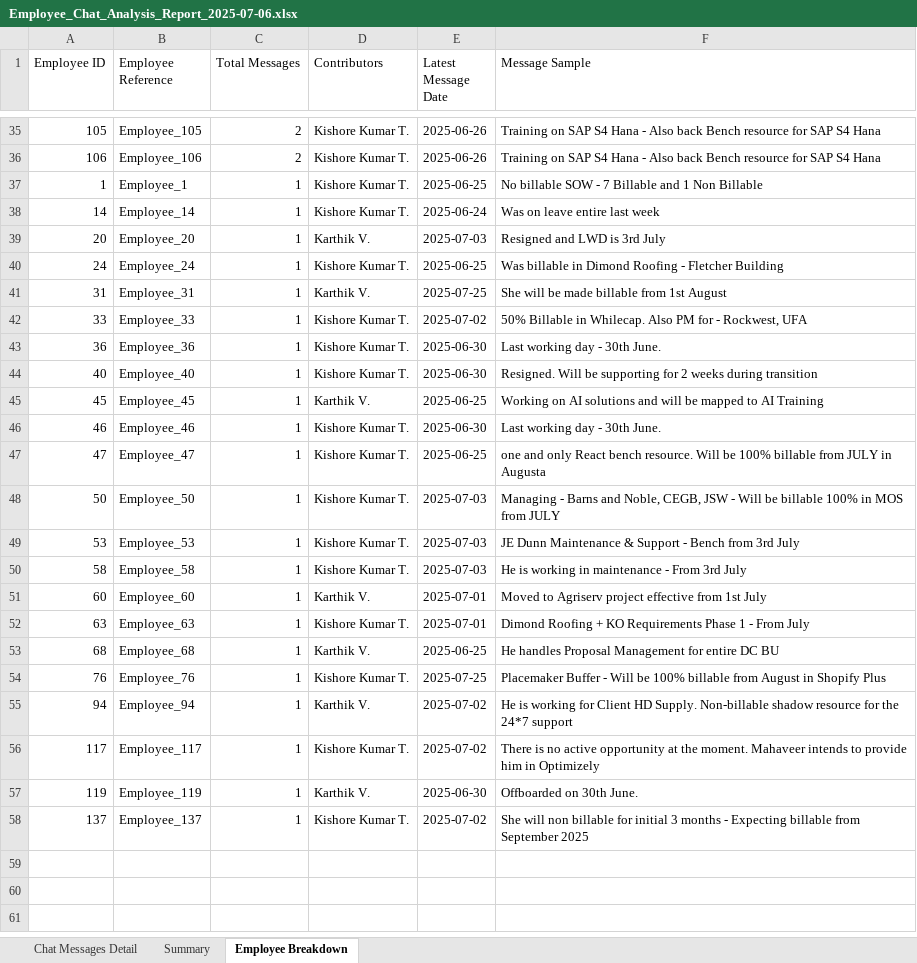
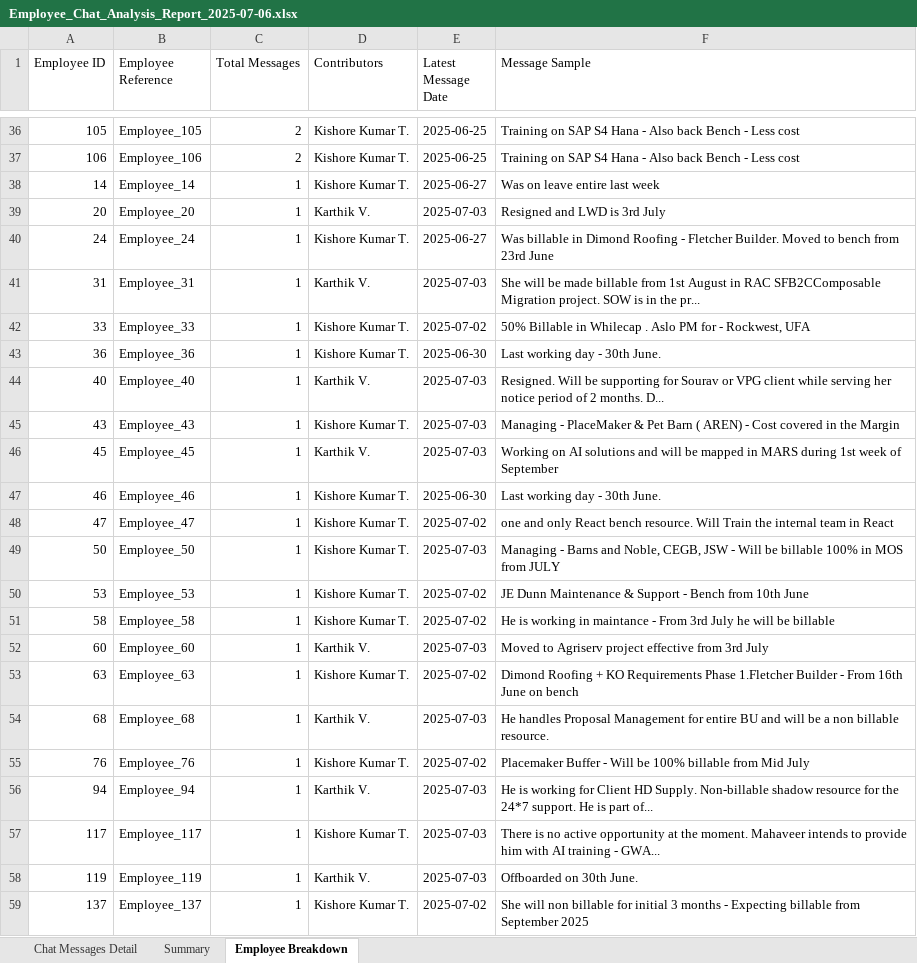
Before and after one commit to rehman9704/Replit-code_Non-Billable-resource-status-report, an Excel workbook: Employee_Chat_Analysis_Report_2025-07-06.xlsx, sheet Employee Breakdown, drawn as a sheet; only a part is shown, gaps mark what is left out; values as stored, in another font and other column widths than the file's, no borders; removed rows and columns are numbered as before the commit, all else as after; the diff covers the shown part only; the diff names each change by its address in the sheet, - before the commit and + after, or states it on an @@ line.

```diff
--- a/Employee_Chat_Analysis_Report_2025-07-06.xlsx (sheet Employee Breakdown)
+++ b/Employee_Chat_Analysis_Report_2025-07-06.xlsx (sheet Employee Breakdown)
-E36:E37 (Latest Message Date): 2025-06-26
+E36:E37 (Latest Message Date): 2025-06-25
-F36:F37 (Message Sample): …back Bench resource for SAP S4 Hana
+F36:F37 (Message Sample): …back Bench - Less cost
-row 37: 1 | Employee_1 | 1 | Kishore Kumar T. | 2025-06-25 | No billable SOW - 7 Billable and 1 Non Billable
-E38 (Latest Message Date): 2025-06-24
+E38 (Latest Message Date): 2025-06-27
-E40 (Latest Message Date): 2025-06-25
+E40 (Latest Message Date): 2025-06-27
-F40 (Message Sample): …- Fletcher Building
+F40 (Message Sample): …- Fletcher Builder. Moved to bench from 23rd June
-E41 (Latest Message Date): 2025-07-25
+E41 (Latest Message Date): 2025-07-03
-F41 (Message Sample): …1st August
+F41 (Message Sample): …1st August in RAC SFB2CComposable Migration project. SOW is in the pr...
-F42 (Message Sample): …Billable in Whilecap. Also PM for…
+F42 (Message Sample): …Billable in Whilecap . Aslo PM for…
-D44 (Contributors): Kishore Kumar T.
+D44 (Contributors): Karthik V.
-E44 (Latest Message Date): 2025-06-30
+E44 (Latest Message Date): 2025-07-03
-F44 (Message Sample): …supporting for 2 weeks during transition
+F44 (Message Sample): …supporting for Sourav or VPG client while serving her notice period of 2 months. D...
+row 45: 43 | Employee_43 | 1 | Kishore Kumar T. | 2025-07-03 | Managing - PlaceMaker & Pet Barn ( AREN) - Cost covered in the Margin
-E46 (Latest Message Date): 2025-06-25
+E46 (Latest Message Date): 2025-07-03
-F46 (Message Sample): …be mapped to AI Training
+F46 (Message Sample): …be mapped in MARS during 1st week of September
-E48 (Latest Message Date): 2025-06-25
+E48 (Latest Message Date): 2025-07-02
-F48 (Message Sample): …resource. Will be 100% billable from JULY in Augusta
+F48 (Message Sample): …resource. Will Train the internal team in React
-E50:E51 (Latest Message Date): 2025-07-03
+E50:E51 (Latest Message Date): 2025-07-02
-F50 (Message Sample): …Bench from 3rd July
+F50 (Message Sample): …Bench from 10th June
-F51 (Message Sample): …working in maintenance - From 3rd July
+F51 (Message Sample): …working in maintance - From 3rd July he will be billable
-E52 (Latest Message Date): 2025-07-01
+E52 (Latest Message Date): 2025-07-03
-F52 (Message Sample): …effective from 1st July
+F52 (Message Sample): …effective from 3rd July
-E53 (Latest Message Date): 2025-07-01
+E53 (Latest Message Date): 2025-07-02
-F53 (Message Sample): …Requirements Phase 1 - From July
+F53 (Message Sample): …Requirements Phase 1.Fletcher Builder - From 16th June on bench
-E54 (Latest Message Date): 2025-06-25
+E54 (Latest Message Date): 2025-07-03
-F54 (Message Sample): …for entire DC BU
+F54 (Message Sample): …for entire BU and will be a non billable resource.
-E55 (Latest Message Date): 2025-07-25
+E55 (Latest Message Date): 2025-07-02
-F55 (Message Sample): …billable from August in Shopify Plus
+F55 (Message Sample): …billable from Mid July
-E56:E57 (Latest Message Date): 2025-07-02
+E56:E57 (Latest Message Date): 2025-07-03
-F56 (Message Sample): …the 24*7 support
+F56 (Message Sample): …the 24*7 support. He is part of...
-F57 (Message Sample): …provide him in Optimizely
+F57 (Message Sample): …provide him with AI training - GWA...
-E58 (Latest Message Date): 2025-06-30
+E58 (Latest Message Date): 2025-07-03
```
Also changed, not shown: 4 added rows, 3 removed rows and 58 edited cells elsewhere in this sheet, sheet Chat Messages Detail, sheet Summary, 4 other files.
